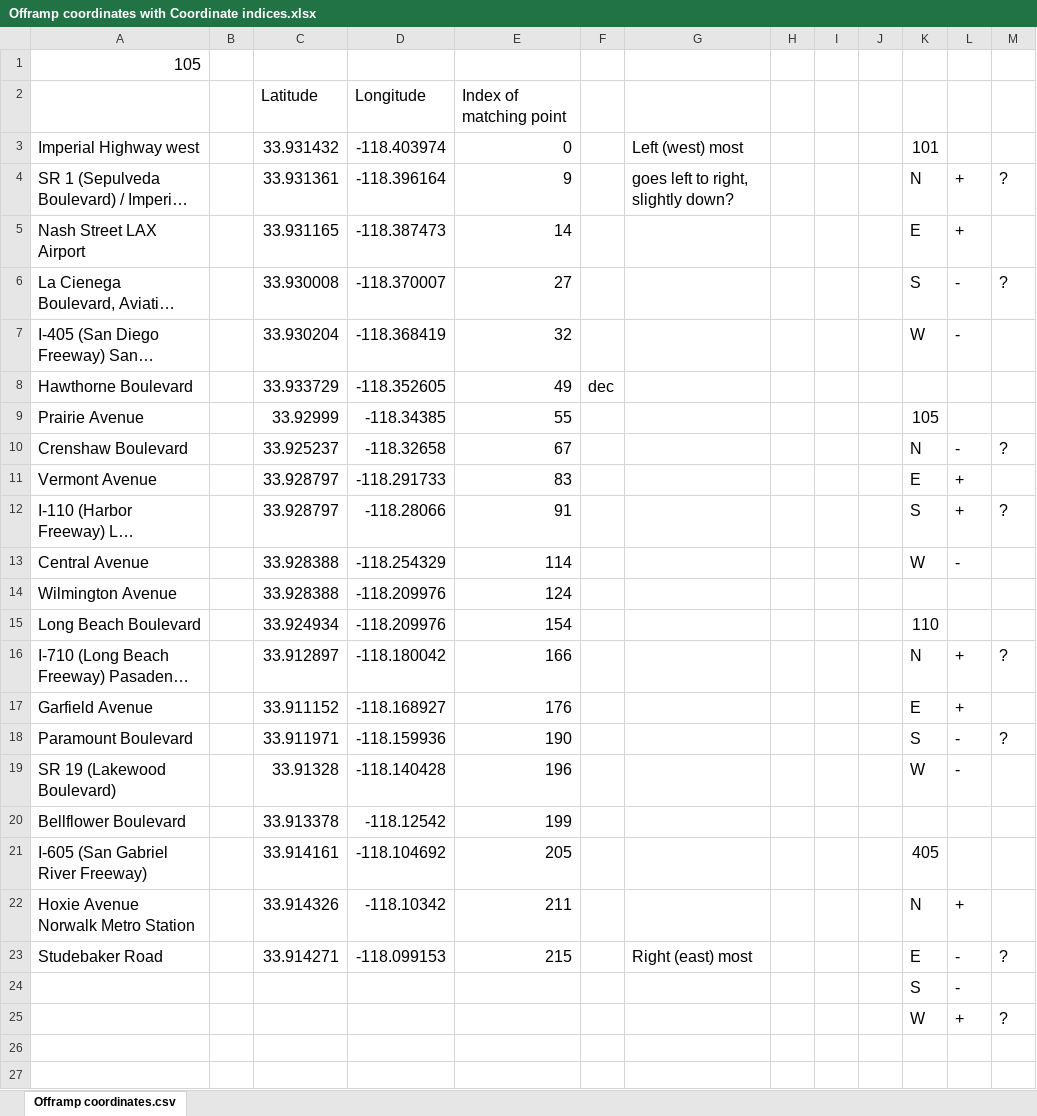
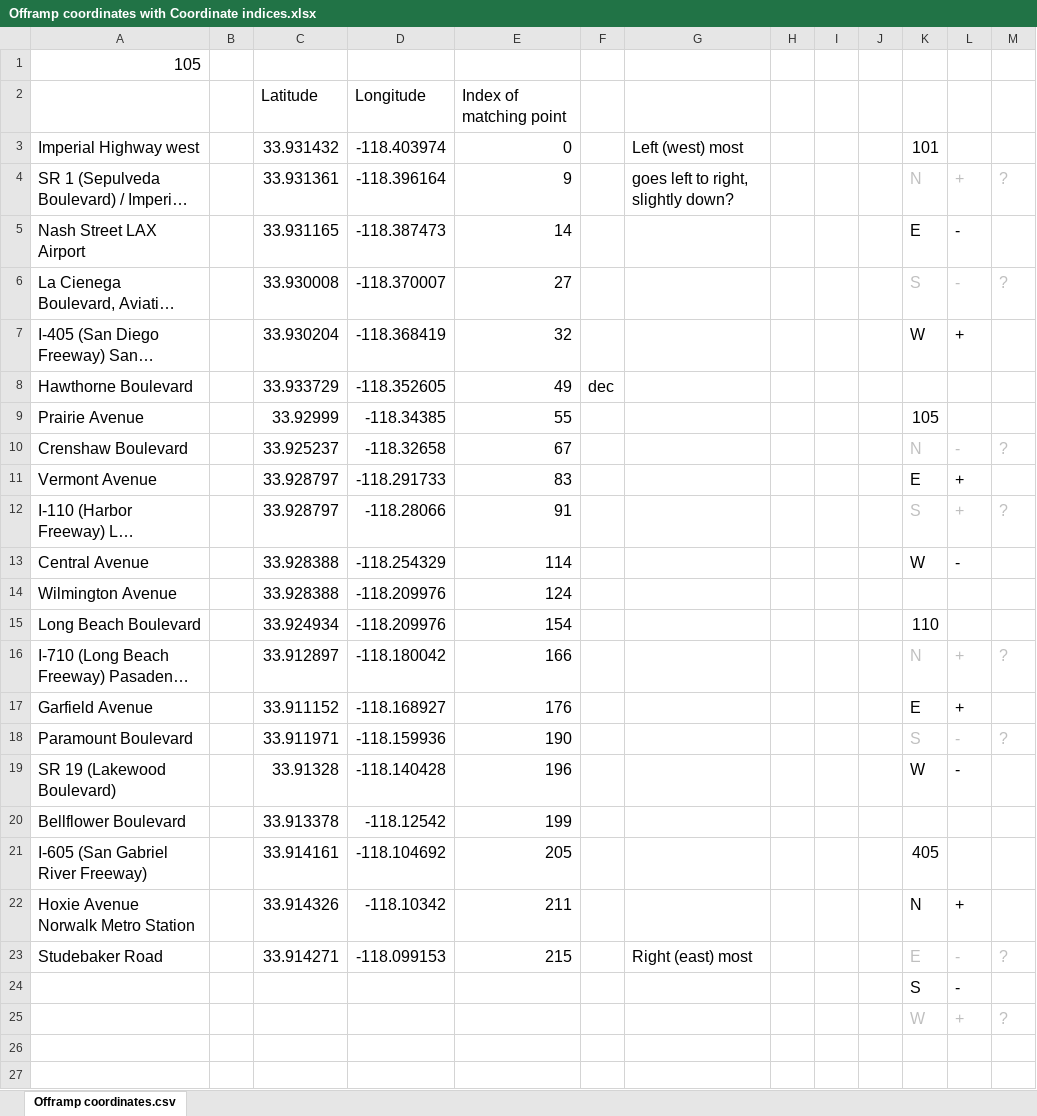
Before and after one commit to twistedmove/CSCI201-TransportationProject, an Excel workbook: Assets/Offramp Coordinate Info/Offramp coordinates with Coordinate indices.xlsx, sheet Offramp coordinates.csv, drawn as a sheet; only a part is shown; long unchanged cells end in …; values as stored, in another font and other column widths than the file's, no borders; charts and pictures not drawn; the diff names each change by its address in the sheet, - before the commit and + after, or states it on an @@ line.

Commit message:
Coordinate update I think

```diff
--- a/Assets/Offramp Coordinate Info/Offramp coordinates with Coordinate indices.xlsx (sheet Offramp coordinates.csv)
+++ b/Assets/Offramp Coordinate Info/Offramp coordinates with Coordinate indices.xlsx (sheet Offramp coordinates.csv)
-K4:M4 text colour: black
+K4:M4 text colour: #BFBFBF
-L5: +
+L5: -
-K6:M6 text colour: black
+K6:M6 text colour: #BFBFBF
-L7: -
+L7: +
-K10:M10 text colour: black
+K10:M10 text colour: #BFBFBF
-K12:M12 text colour: black
+K12:M12 text colour: #BFBFBF
-K16:M16 text colour: black
+K16:M16 text colour: #BFBFBF
-K18:M18 text colour: black
+K18:M18 text colour: #BFBFBF
-K23:M23 text colour: black
+K23:M23 text colour: #BFBFBF
-K25:M25 text colour: black
+K25:M25 text colour: #BFBFBF
```
Also changed, not shown: 1 other file.
